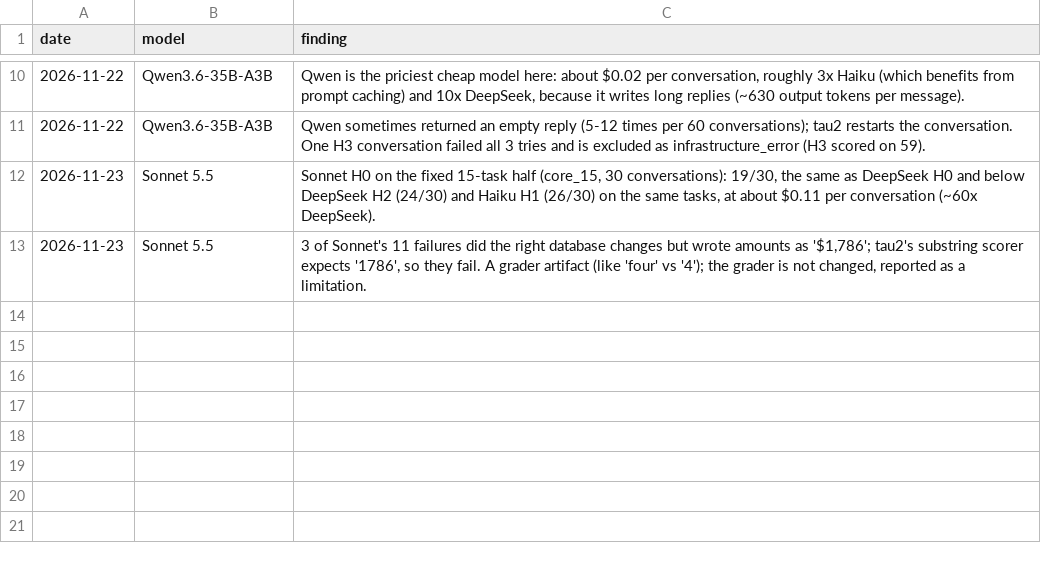
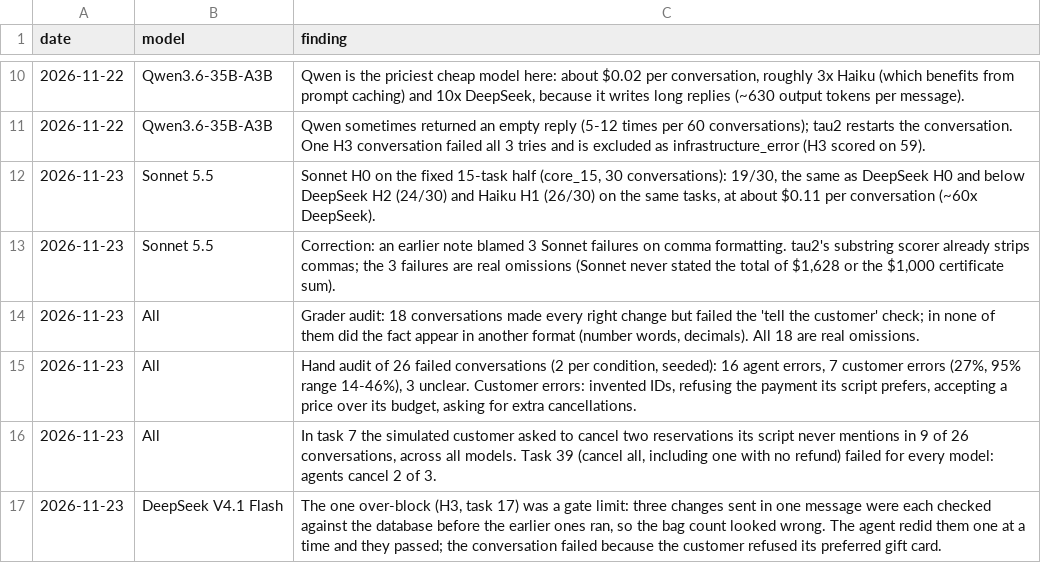
Before and after one commit to Prerna-02/harness-ladder-airline, a CSV file: results/findings.csv, drawn as a sheet; only a part is shown, gaps mark what is left out.

```diff
--- a/results/findings.csv
+++ b/results/findings.csv
@@ -12,2 +12,6 @@ date,model,finding
 2026-11-23,Sonnet 5.5,"Sonnet H0 on the fixed 15-task half (core_15, 30 conversations): 19/30, the same as DeepSeek H0 and below DeepSeek H2 (24/30) and Haiku H1 (26/30) on the same tasks, at about $0.11 per conversation (~60x DeepSeek)."
-2026-11-23,Sonnet 5.5,"3 of Sonnet's 11 failures did the right database changes but wrote amounts as '$1,786'; tau2's substring scorer expects '1786', so they fail. A grader artifact (like 'four' vs '4'); the grader is not changed, reported as a limitation."
+2026-11-23,Sonnet 5.5,"Correction: an earlier note blamed 3 Sonnet failures on comma formatting. tau2's substring scorer already strips commas; the 3 failures are real omissions (Sonnet never stated the total of $1,628 or the $1,000 certificate sum)."
+2026-11-23,All,"Grader audit: 18 conversations made every right change but failed the 'tell the customer' check; in none of them did the fact appear in another format (number words, decimals). All 18 are real omissions."
+2026-11-23,All,"Hand audit of 26 failed conversations (2 per condition, seeded): 16 agent errors, 7 customer errors (27%, 95% range 14-46%), 3 unclear. Customer errors: invented IDs, refusing the payment its script prefers, accepting a price over its budget, asking for extra cancellations."
+2026-11-23,All,"In task 7 the simulated customer asked to cancel two reservations its script never mentions in 9 of 26 conversations, across all models. Task 39 (cancel all, including one with no refund) failed for every model: agents cancel 2 of 3."
+2026-11-23,DeepSeek V4.1 Flash,"The one over-block (H3, task 17) was a gate limit: three changes sent in one message were each checked against the database before the earlier ones ran, so the bag count looked wrong. The agent redid them one at a time and they passed; the conversation failed because the customer refused its preferred gift card."
```
Also changed, not shown: 2 other files.
